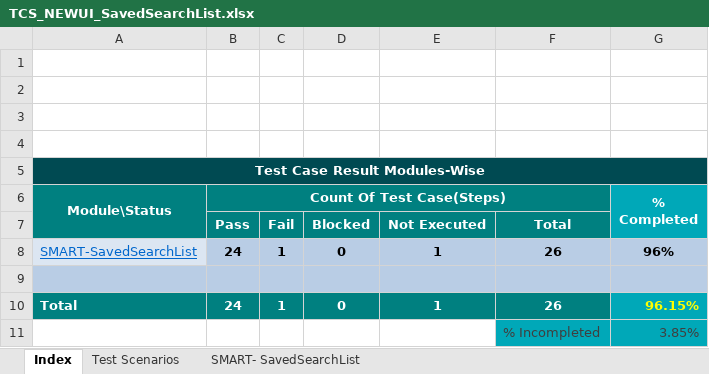
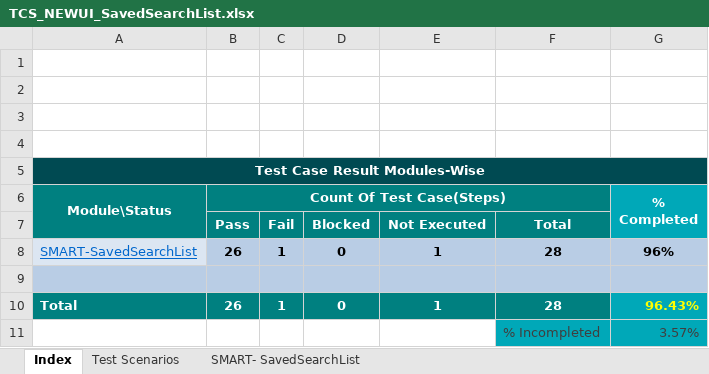
Before and after one commit to sumitmt/AdIntel_Smart, an Excel workbook: TCS_NEWUI_SavedSearchList.xlsx, sheet Index, drawn as a sheet; values as stored, in another font and other column widths than the file's, no borders; charts and pictures not drawn; the diff names each change by its address in the sheet, - before the commit and + after, or states it on an @@ line.

```diff
--- a/TCS_NEWUI_SavedSearchList.xlsx (sheet Index)
+++ b/TCS_NEWUI_SavedSearchList.xlsx (sheet Index)
-B8 (Count Of Test Case(Steps)): 24
+B8 (Count Of Test Case(Steps)): 26
-F8: 26
+F8: 28
-B10 (Count Of Test Case(Steps)): 24
+B10 (Count Of Test Case(Steps)): 26
-F10: 26
+F10: 28
-G10 (% Completed): 96.15%
+G10 (% Completed): 96.43%
-G11 (% Completed): 3.85%
+G11 (% Completed): 3.57%
```
Also changed, not shown: sheet SMART- SavedSearchList, sheet Test Scenarios, formulas that keep their value, charts or pictures, TCS_NEWUI-Export.xlsx, TCS_NEWUI-My Exports Page.xlsx, 1 other file.
